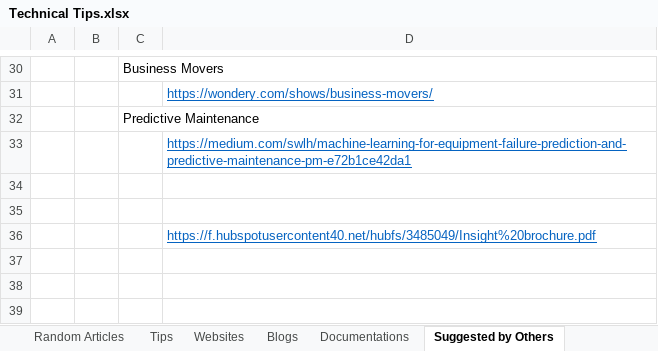
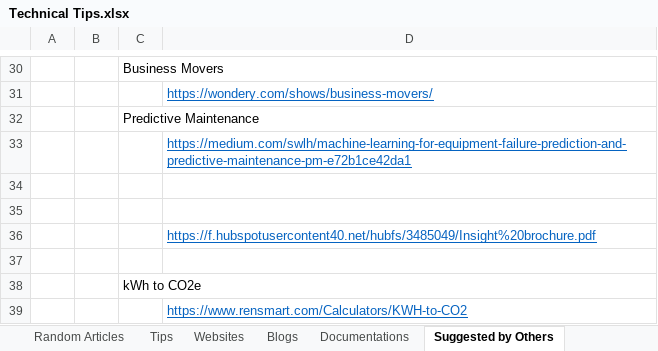
Before and after one commit to XiaozhanYang/technical-tips, an Excel workbook: Technical Tips.xlsx, sheet Suggested by Others, drawn as a sheet; only a part is shown, gaps mark what is left out; values as stored, in another font and other column widths than the file's, no borders; the diff names each change by its address in the sheet, - before the commit and + after, or states it on an @@ line.

Commit message:
added links for co2 converter that suggested by Daniel

```diff
--- a/Technical Tips.xlsx (sheet Suggested by Others)
+++ b/Technical Tips.xlsx (sheet Suggested by Others)
+row 37: (empty)
+row 38:  |  | kWh to CO2e
+row 39:  |  |  | https://www.rensmart.com/Calculators/KWH-to-CO2
```
